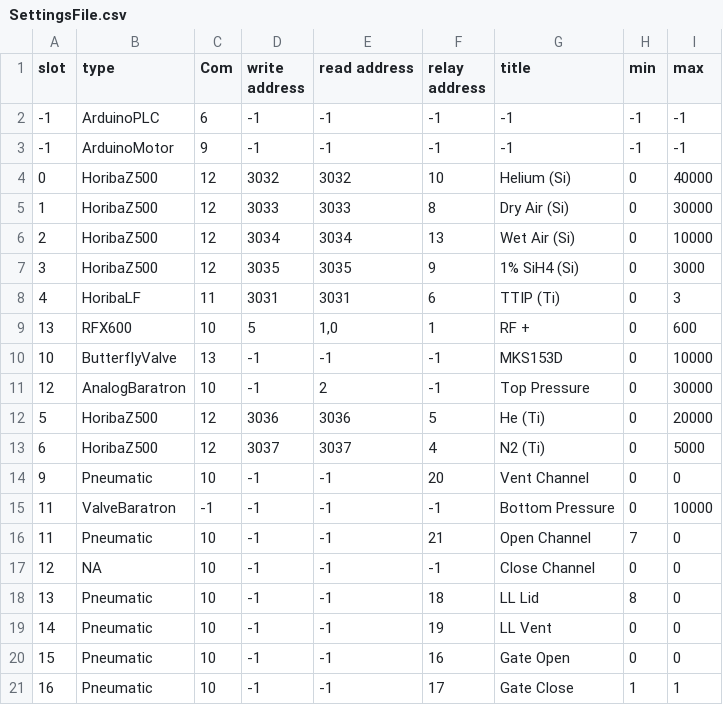
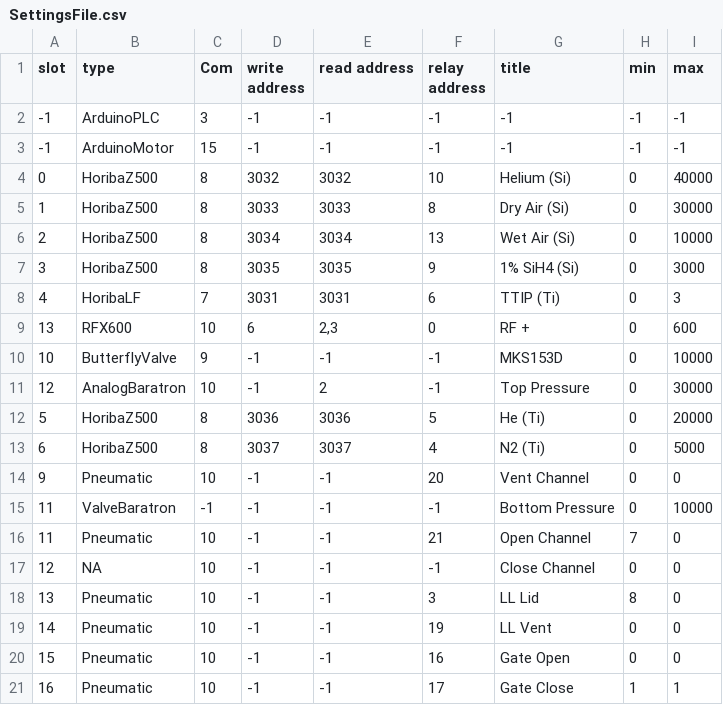
Before and after one commit to pfirth/AIDA_Software, a CSV file: SettingsFile.csv, drawn as a sheet; only a part is shown.

```diff
--- a/SettingsFile.csv
+++ b/SettingsFile.csv
@@ -1,17 +1,17 @@
 slot,type,Com,write address,read address,relay address,title,min,max
--1,ArduinoPLC,6,-1,-1,-1,-1,-1,-1
--1,ArduinoMotor,9,-1,-1,-1,-1,-1,-1
-0,HoribaZ500,12,3032,3032,10,Helium (Si),0,40000
-1,HoribaZ500,12,3033,3033,8,Dry Air (Si),0,30000
-2,HoribaZ500,12,3034,3034,13,Wet Air (Si),0,10000
-3,HoribaZ500,12,3035,3035,9,1% SiH4 (Si),0,3000
-4,HoribaLF,11,3031,3031,6,TTIP (Ti),0,3
-13,RFX600,"10
-",5,"1,0",1,RF +,0,600
-10,ButterflyValve,13,-1,"-1
-",-1,MKS153D,0,"10000
-"
+-1,ArduinoPLC,3,-1,-1,-1,-1,-1,-1
+-1,ArduinoMotor,15,-1,-1,-1,-1,-1,-1
+0,HoribaZ500,8,3032,3032,10,Helium (Si),0,40000
+1,HoribaZ500,8,3033,3033,8,Dry Air (Si),0,30000
+2,HoribaZ500,8,3034,3034,13,Wet Air (Si),0,10000
+3,HoribaZ500,8,3035,3035,9,1% SiH4 (Si),0,3000
+4,HoribaLF,7,3031,3031,6,TTIP (Ti),0,3
+13,RFX600,"10
+",6,"2,3",0,RF +,0,600
+10,ButterflyValve,9,-1,"-1
+",-1,MKS153D,0,"10000
+"
 12,AnalogBaratron,10,-1,2,-1,Top Pressure,0,30000
-5,HoribaZ500,12,3036,3036,5,He (Ti),0,20000
-6,HoribaZ500,12,3037,3037,4,N2 (Ti),0,5000
+5,HoribaZ500,8,3036,3036,5,He (Ti),0,20000
+6,HoribaZ500,8,3037,3037,4,N2 (Ti),0,5000
 9,Pneumatic,"10
@@ -27,3 +27,3 @@ slot,type,Com,write address,read address,relay address,title,min,max
 ",Close Channel,0,0
-13,Pneumatic,10,-1,-1,18,LL Lid,8,0
+13,Pneumatic,10,-1,-1,3,LL Lid,8,0
 14,Pneumatic,10,-1,-1,19,LL Vent,0,0
```
Also changed, not shown: 1 other file.
